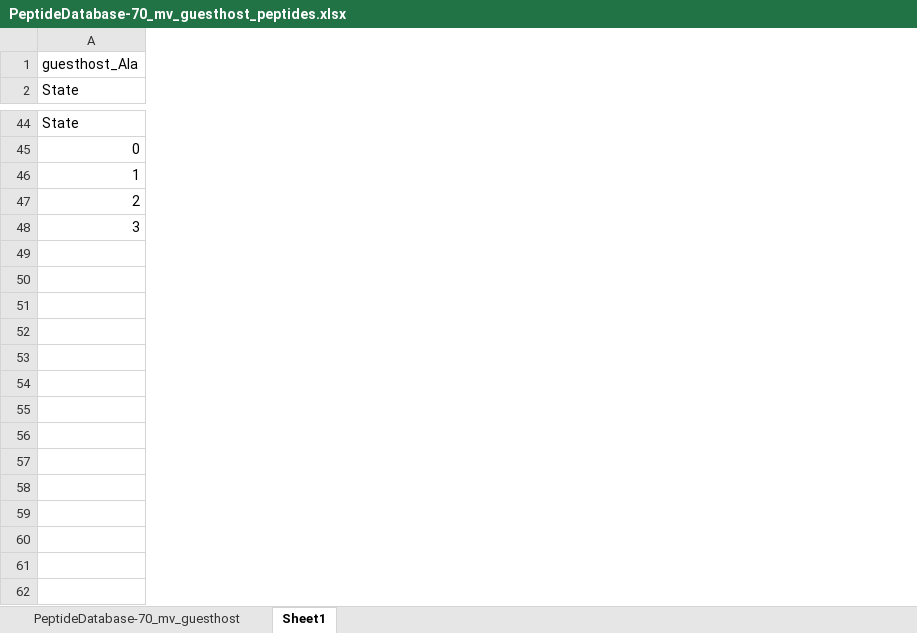
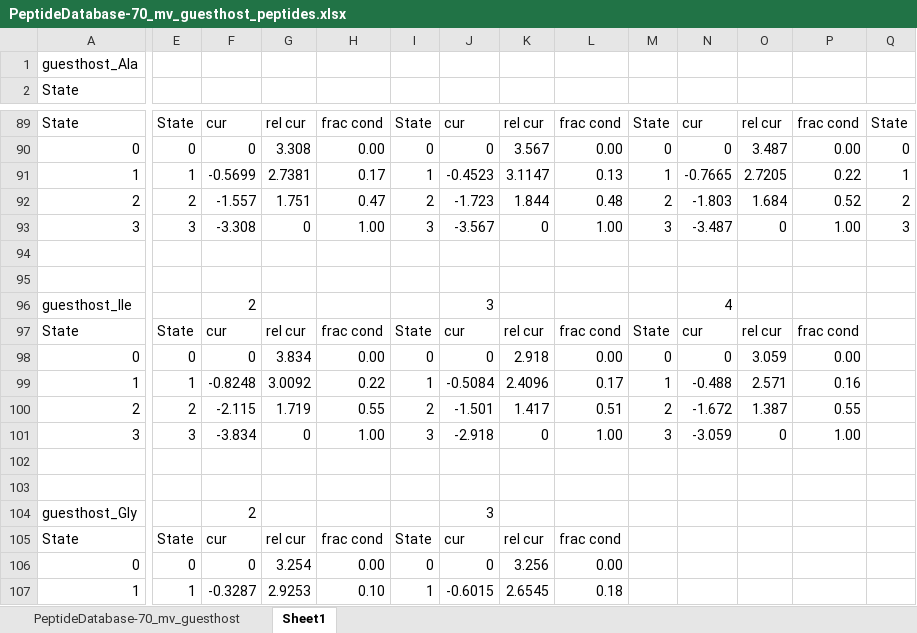
Before and after one commit to bakrantz/Pept-Class, an Excel workbook: database/PeptideDatabase-70_mv_guesthost_peptides.xlsx, sheet Sheet1, drawn as a sheet; only a part is shown, gaps mark what is left out; values as stored, in another font and other column widths than the file's, no borders; removed rows and columns are numbered as before the commit, all else as after; rows hold the shown columns only; the diff covers the shown part only; the diff names each change by its address in the sheet, - before the commit and + after, or states it on an @@ line.

```diff
--- a/database/PeptideDatabase-70_mv_guesthost_peptides.xlsx (sheet Sheet1)
+++ b/database/PeptideDatabase-70_mv_guesthost_peptides.xlsx (sheet Sheet1)
+column E, rows 89-90: State | 0; row 93: 3
+column F, rows 89-90: cur | 0; row 93: -3.308
+column G, rows 89-90: rel cur | 3.308; row 93: 0
+column H, rows 89-90: frac cond | 0.00; row 93: 1.00
+column I, rows 89-90: State | 0; row 93: 3
+column J, rows 89-90: cur | 0; row 93: -3.567
+column K, rows 89-90: rel cur | 3.567; row 93: 0
+column L, rows 89-90: frac cond | 0.00; row 93: 1.00
+column M, rows 89-90: State | 0; row 93: 3
+column N, rows 89-90: cur | 0; row 93: -3.487
+column O, rows 89-90: rel cur | 3.487; row 93: 0
+column P, rows 89-90: frac cond | 0.00; row 93: 1.00
+column Q, rows 89-90: State | 0; row 93: 3
-row 46: 1
-row 47: 2
+row 91: 1 | 1 | -0.5699 | 2.7381 | 0.17 | 1 | -0.4523 | 3.1147 | 0.13 | 1 | -0.7665 | 2.7205 | 0.22 | 1
+row 92: 2 | 2 | -1.557 | 1.751 | 0.47 | 2 | -1.723 | 1.844 | 0.48 | 2 | -1.803 | 1.684 | 0.52 | 2
+row 94: (empty)
+row 95: (empty)
+row 96: guesthost_Ile |  | 2 |  |  |  | 3 |  |  |  | 4
+row 97: State | State | cur | rel cur | frac cond | State | cur | rel cur | frac cond | State | cur | rel cur | frac cond
+row 98: 0 | 0 | 0 | 3.834 | 0.00 | 0 | 0 | 2.918 | 0.00 | 0 | 0 | 3.059 | 0.00
+row 99: 1 | 1 | -0.8248 | 3.0092 | 0.22 | 1 | -0.5084 | 2.4096 | 0.17 | 1 | -0.488 | 2.571 | 0.16
+row 100: 2 | 2 | -2.115 | 1.719 | 0.55 | 2 | -1.501 | 1.417 | 0.51 | 2 | -1.672 | 1.387 | 0.55
+row 101: 3 | 3 | -3.834 | 0 | 1.00 | 3 | -2.918 | 0 | 1.00 | 3 | -3.059 | 0 | 1.00
+row 102: (empty)
+row 103: (empty)
+row 104: guesthost_Gly |  | 2 |  |  |  | 3
+row 105: State | State | cur | rel cur | frac cond | State | cur | rel cur | frac cond
+row 106: 0 | 0 | 0 | 3.254 | 0.00 | 0 | 0 | 3.256 | 0.00
+row 107: 1 | 1 | -0.3287 | 2.9253 | 0.10 | 1 | -0.6015 | 2.6545 | 0.18
```
Also changed, not shown: 135 added rows, 7 added columns and 5 edited cells elsewhere in this sheet, sheet PeptideDatabase-70_mv_guesthost, formulas that keep their value, 2 other files.
